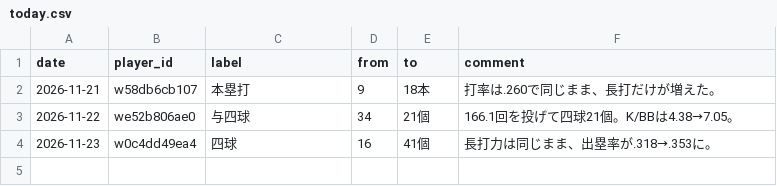
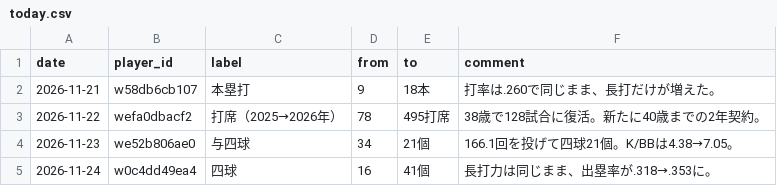
Before and after one commit to tsuidenishirabeta2026-hue/tsuidenishirabeta2026-hue.github.io, a CSV file: _pllab/data/input/today.csv, drawn as a sheet.

```diff
--- a/_pllab/data/input/today.csv
+++ b/_pllab/data/input/today.csv
@@ -2,3 +2,4 @@ date,player_id,label,from,to,comment
 2026-11-21,w58db6cb107,本塁打,9,18本,打率は.260で同じまま、長打だけが増えた。
-2026-11-22,we52b806ae0,与四球,34,21個,166.1回を投げて四球21個。K/BBは4.38→7.05。
-2026-11-23,w0c4dd49ea4,四球,16,41個,長打力は同じまま、出塁率が.318→.353に。
+2026-11-22,wefa0dbacf2,打席（2025→2026年）,78,495打席,38歳で128試合に復活。新たに40歳までの2年契約。
+2026-11-23,we52b806ae0,与四球,34,21個,166.1回を投げて四球21個。K/BBは4.38→7.05。
+2026-11-24,w0c4dd49ea4,四球,16,41個,長打力は同じまま、出塁率が.318→.353に。
```
